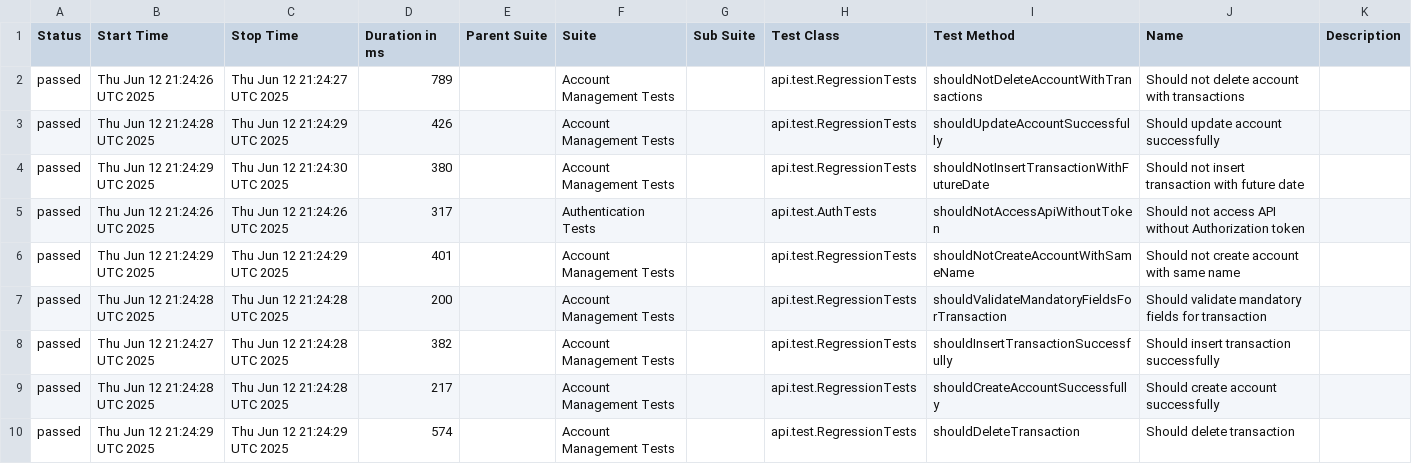
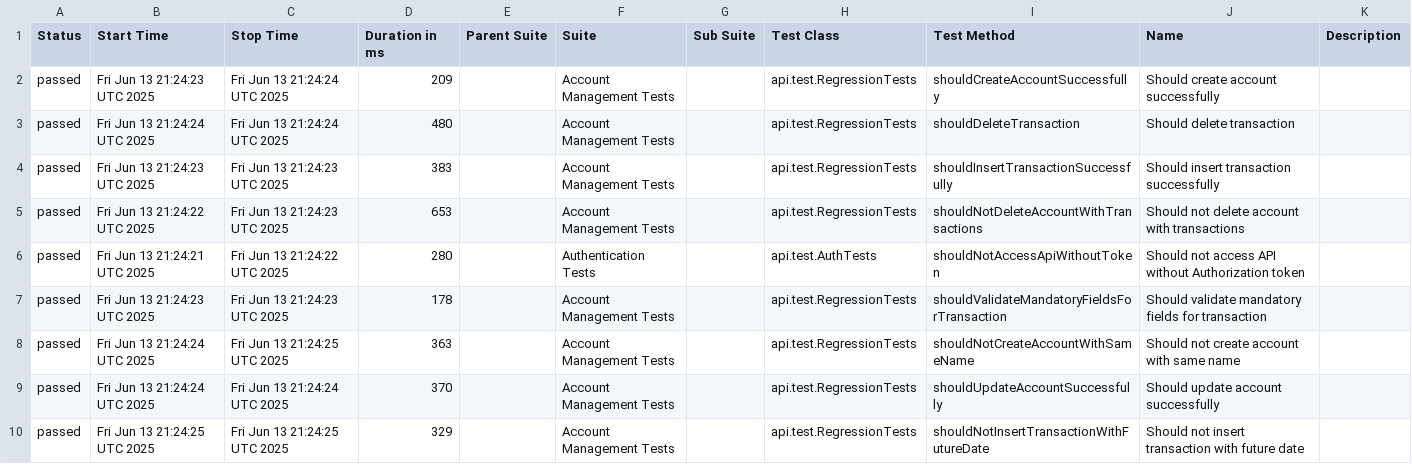
Before and after one commit to JosinaldoGJunior/java-automation-api, a CSV file: data/suites.csv, drawn as a sheet.

```diff
--- a/data/suites.csv
+++ b/data/suites.csv
@@ -1,10 +1,10 @@
 "Status","Start Time","Stop Time","Duration in ms","Parent Suite","Suite","Sub Suite","Test Class","Test Method","Name","Description"
-"passed","Thu Jun 12 21:24:26 UTC 2025","Thu Jun 12 21:24:27 UTC 2025","789","","Account Management Tests","","api.test.RegressionTests","shouldNotDeleteAccountWithTransactions","Should not delete account with transactions",""
-"passed","Thu Jun 12 21:24:28 UTC 2025","Thu Jun 12 21:24:29 UTC 2025","426","","Account Management Tests","","api.test.RegressionTests","shouldUpdateAccountSuccessfully","Should update account successfully",""
-"passed","Thu Jun 12 21:24:29 UTC 2025","Thu Jun 12 21:24:30 UTC 2025","380","","Account Management Tests","","api.test.RegressionTests","shouldNotInsertTransactionWithFutureDate","Should not insert transaction with future date",""
-"passed","Thu Jun 12 21:24:26 UTC 2025","Thu Jun 12 21:24:26 UTC 2025","317","","Authentication Tests","","api.test.AuthTests","shouldNotAccessApiWithoutToken","Should not access API without Authorization token",""
-"passed","Thu Jun 12 21:24:29 UTC 2025","Thu Jun 12 21:24:29 UTC 2025","401","","Account Management Tests","","api.test.RegressionTests","shouldNotCreateAccountWithSameName","Should not create account with same name",""
-"passed","Thu Jun 12 21:24:28 UTC 2025","Thu Jun 12 21:24:28 UTC 2025","200","","Account Management Tests","","api.test.RegressionTests","shouldValidateMandatoryFieldsForTransaction","Should validate mandatory fields for transaction",""
-"passed","Thu Jun 12 21:24:27 UTC 2025","Thu Jun 12 21:24:28 UTC 2025","382","","Account Management Tests","","api.test.RegressionTests","shouldInsertTransactionSuccessfully","Should insert transaction successfully",""
-"passed","Thu Jun 12 21:24:28 UTC 2025","Thu Jun 12 21:24:28 UTC 2025","217","","Account Management Tests","","api.test.RegressionTests","shouldCreateAccountSuccessfully","Should create account successfully",""
-"passed","Thu Jun 12 21:24:29 UTC 2025","Thu Jun 12 21:24:29 UTC 2025","574","","Account Management Tests","","api.test.RegressionTests","shouldDeleteTransaction","Should delete transaction",""
+"passed","Fri Jun 13 21:24:23 UTC 2025","Fri Jun 13 21:24:24 UTC 2025","209","","Account Management Tests","","api.test.RegressionTests","shouldCreateAccountSuccessfully","Should create account successfully",""
+"passed","Fri Jun 13 21:24:24 UTC 2025","Fri Jun 13 21:24:24 UTC 2025","480","","Account Management Tests","","api.test.RegressionTests","shouldDeleteTransaction","Should delete transaction",""
+"passed","Fri Jun 13 21:24:23 UTC 2025","Fri Jun 13 21:24:23 UTC 2025","383","","Account Management Tests","","api.test.RegressionTests","shouldInsertTransactionSuccessfully","Should insert transaction successfully",""
+"passed","Fri Jun 13 21:24:22 UTC 2025","Fri Jun 13 21:24:23 UTC 2025","653","","Account Management Tests","","api.test.RegressionTests","shouldNotDeleteAccountWithTransactions","Should not delete account with transactions",""
+"passed","Fri Jun 13 21:24:21 UTC 2025","Fri Jun 13 21:24:22 UTC 2025","280","","Authentication Tests","","api.test.AuthTests","shouldNotAccessApiWithoutToken","Should not access API without Authorization token",""
+"passed","Fri Jun 13 21:24:23 UTC 2025","Fri Jun 13 21:24:23 UTC 2025","178","","Account Management Tests","","api.test.RegressionTests","shouldValidateMandatoryFieldsForTransaction","Should validate mandatory fields for transaction",""
+"passed","Fri Jun 13 21:24:24 UTC 2025","Fri Jun 13 21:24:25 UTC 2025","363","","Account Management Tests","","api.test.RegressionTests","shouldNotCreateAccountWithSameName","Should not create account with same name",""
+"passed","Fri Jun 13 21:24:24 UTC 2025","Fri Jun 13 21:24:24 UTC 2025","370","","Account Management Tests","","api.test.RegressionTests","shouldUpdateAccountSuccessfully","Should update account successfully",""
+"passed","Fri Jun 13 21:24:25 UTC 2025","Fri Jun 13 21:24:25 UTC 2025","329","","Account Management Tests","","api.test.RegressionTests","shouldNotInsertTransactionWithFutureDate","Should not insert transaction with future date",""
```
Also changed, not shown: 31 other files.
